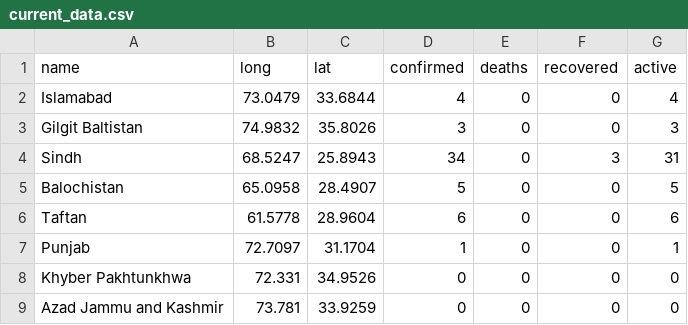
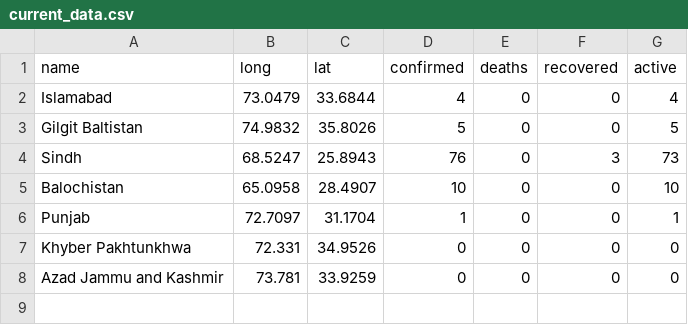
Before and after one commit to saadzah/covid19-pakistan, a CSV file: daily-cases/current_data.csv, drawn as a sheet.

Commit message:
NIH - Last updated on March 16 11:30AM

```diff
--- a/daily-cases/current_data.csv
+++ b/daily-cases/current_data.csv
@@ -2,6 +2,5 @@ name,long,lat,confirmed,deaths,recovered,active
 Islamabad,73.0479,33.6844,4,0,0,4
-Gilgit Baltistan,74.9832,35.8026,3,0,0,3
-Sindh,68.5247,25.8943,34,0,3,31
-Balochistan,65.0958,28.4907,5,0,0,5
-Taftan,61.5778,28.9604,6,0,0,6
+Gilgit Baltistan,74.9832,35.8026,5,0,0,5
+Sindh,68.5247,25.8943,76,0,3,73
+Balochistan,65.0958,28.4907,10,0,0,10
 Punjab,72.7097,31.1704,1,0,0,1
```
